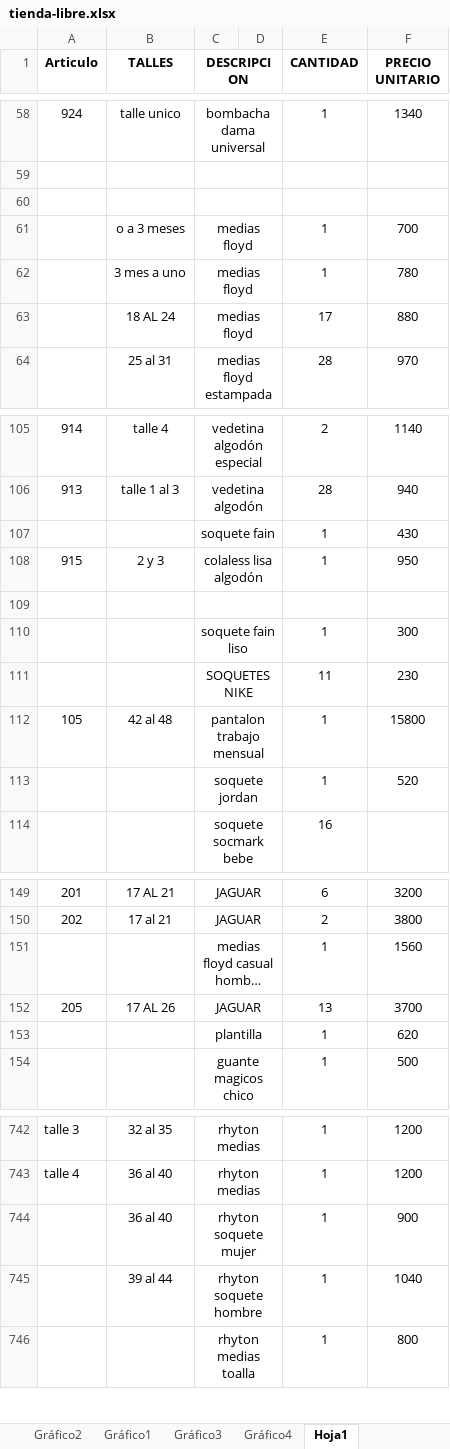
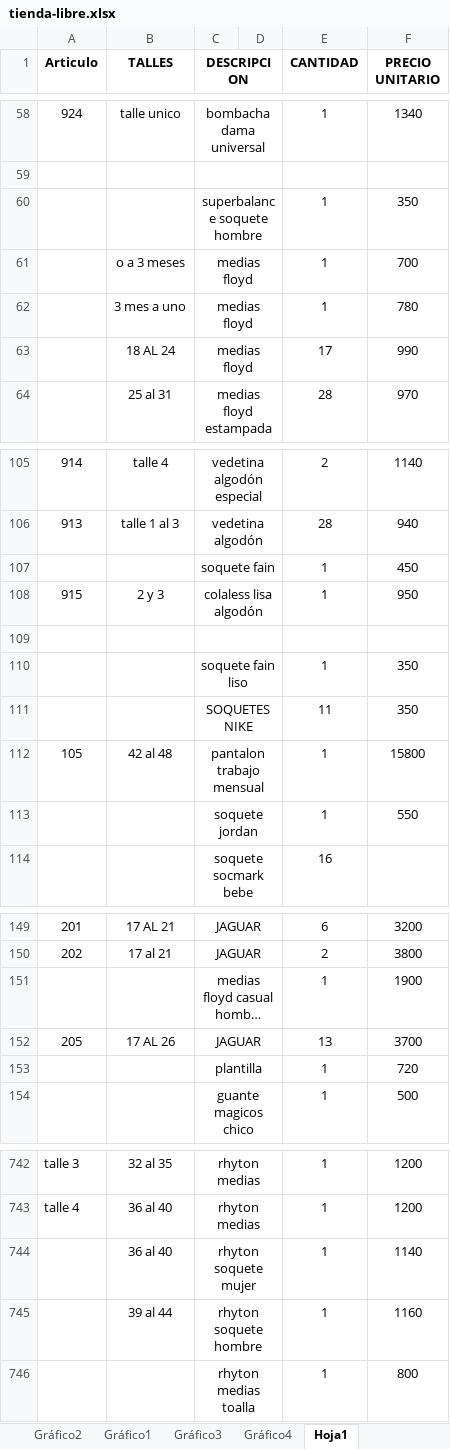
Before and after one commit to jerojimenez17/TiendaLibre, an Excel workbook: tienda-libre-backend/excel-files/tienda-libre.xlsx, sheet Hoja1, drawn as a sheet; only a part is shown, gaps mark what is left out; long unchanged cells end in …; values as stored, in another font and other column widths than the file's, no borders; the diff covers the shown part only; the diff names each change by its address in the sheet, - before the commit and + after, or states it on an @@ line.

```diff
--- a/tienda-libre-backend/excel-files/tienda-libre.xlsx (sheet Hoja1)
+++ b/tienda-libre-backend/excel-files/tienda-libre.xlsx (sheet Hoja1)
-row 60: (empty)
+row 60:  |  | superbalance soquete hombre |  | 1 | 350
-F63 (PRECIO UNITARIO): 880
+F63 (PRECIO UNITARIO): 990
-F107 (PRECIO UNITARIO): 430
+F107 (PRECIO UNITARIO): 450
-F110 (PRECIO UNITARIO): 300
+F110 (PRECIO UNITARIO): 350
-F111 (PRECIO UNITARIO): 230
+F111 (PRECIO UNITARIO): 350
-F113 (PRECIO UNITARIO): 520
+F113 (PRECIO UNITARIO): 550
-F151 (PRECIO UNITARIO): 1560
+F151 (PRECIO UNITARIO): 1900
-F153 (PRECIO UNITARIO): 620
+F153 (PRECIO UNITARIO): 720
-F744 (PRECIO UNITARIO): 900
+F744 (PRECIO UNITARIO): 1140
-F745 (PRECIO UNITARIO): 1040
+F745 (PRECIO UNITARIO): 1160
```
Also changed, not shown: 27 edited cells elsewhere in this sheet, charts or pictures.
